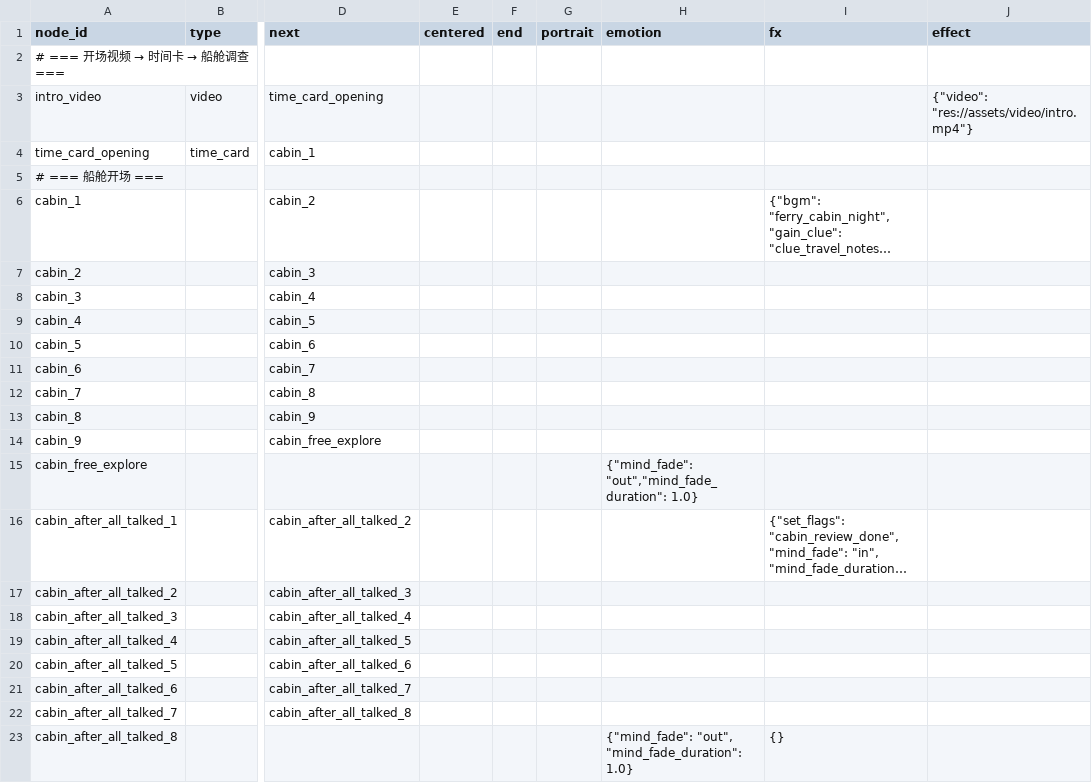
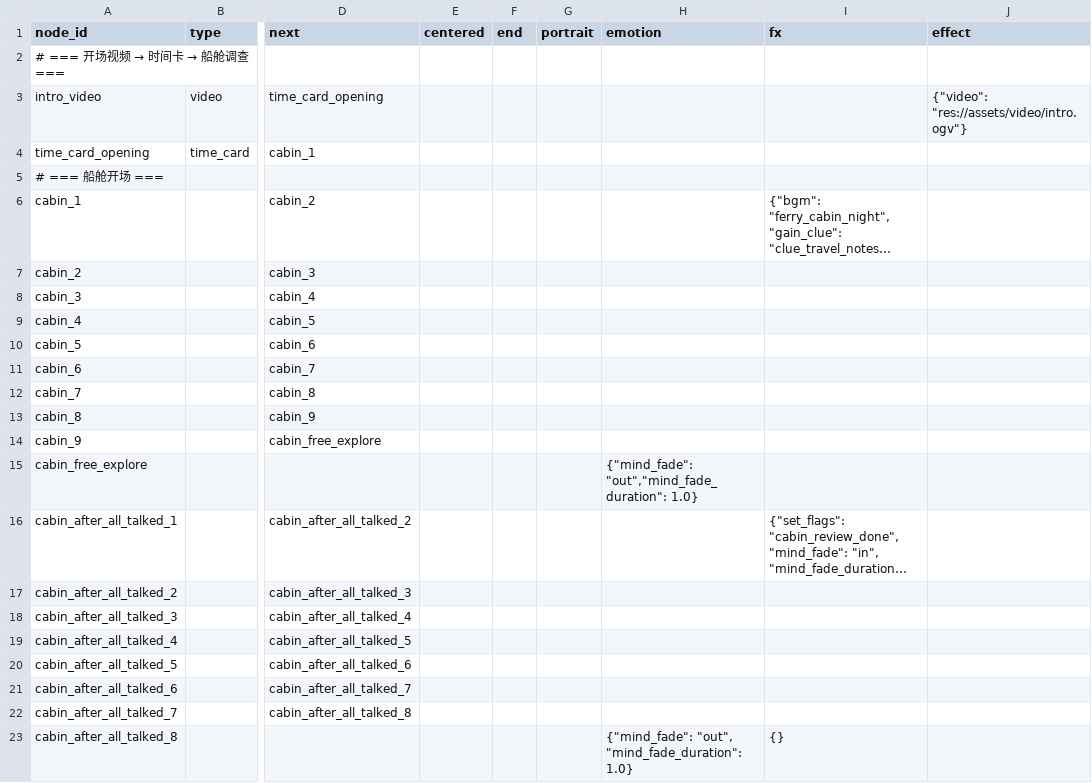
Before and after one commit to JimmyTheGit23/DetectiveSandbox, a CSV file: detective/data/case_tables/prologue_ferry/prologue_nodes.csv, drawn as a sheet; only a part is shown, gaps mark what is left out; long unchanged cells end in …; the diff names each change by its address in the sheet, - before the commit and + after, or states it on an @@ line.

Commit message:
fix: 视频格式改为Godot支持OGV，文件不存在时自动跳过
- VideoStreamPlayer 需要 Theora OGV 格式
- ResourceLoader.exists 检测文件，不存在时静默跳过
- 添加 intro.ogv.import 导入配置
- 需运行: ffmpeg转intro.mp4为intro.ogv

```diff
--- a/detective/data/case_tables/prologue_ferry/prologue_nodes.csv
+++ b/detective/data/case_tables/prologue_ferry/prologue_nodes.csv
-J3 (effect): {"video": "res://assets/video/intro.mp4"}
+J3 (effect): {"video": "res://assets/video/intro.ogv"}
```
Also changed, not shown: 2 other files.
